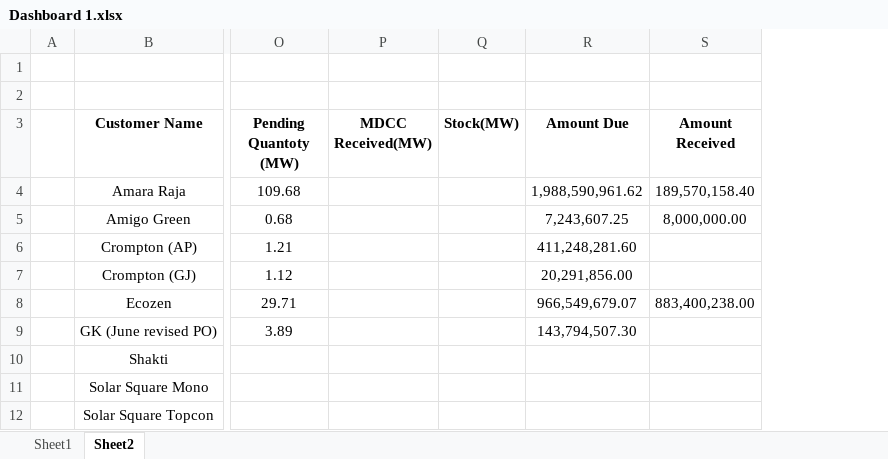
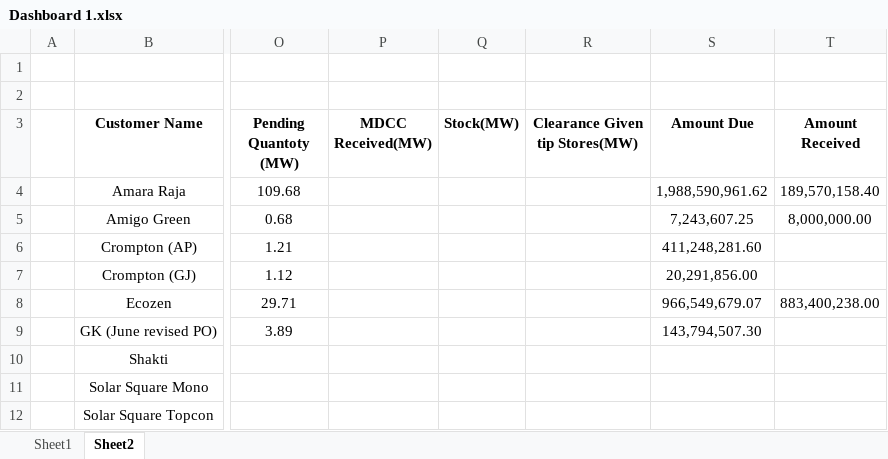
Before and after one commit to nithinjinaga/Vendor-Dashboard, an Excel workbook: Dashboard 1.xlsx, sheet Sheet2, drawn as a sheet; only a part is shown, gaps mark what is left out; values as stored, in another font and other column widths than the file's, no borders; the diff names each change by its address in the sheet, - before the commit and + after, or states it on an @@ line.

```diff
--- a/Dashboard 1.xlsx (sheet Sheet2)
+++ b/Dashboard 1.xlsx (sheet Sheet2)
+column R (Clearance Given tip Stores(MW)), empty
```
Also changed, not shown: formulas that keep their value, charts or pictures, 9 other files.
